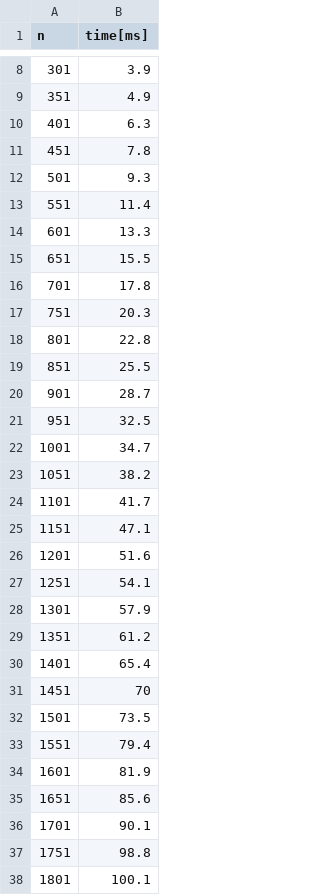
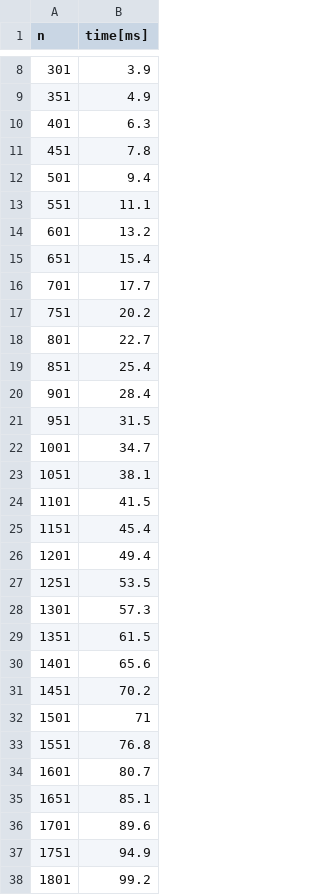
Before and after one commit to madyisus/Sorting, a CSV file: bubblesort_results.csv, drawn as a sheet; only a part is shown, gaps mark what is left out; the diff covers the shown part only.

```diff
--- a/bubblesort_results.csv
+++ b/bubblesort_results.csv
@@ -11,28 +11,28 @@ n,time[ms]
 451,7.8
-501,9.3
-551,11.4
-601,13.3
-651,15.5
-701,17.8
-751,20.3
-801,22.8
-851,25.5
-901,28.7
-951,32.5
+501,9.4
+551,11.1
+601,13.2
+651,15.4
+701,17.7
+751,20.2
+801,22.7
+851,25.4
+901,28.4
+951,31.5
 1001,34.7
-1051,38.2
-1101,41.7
-1151,47.1
-1201,51.6
-1251,54.1
-1301,57.9
-1351,61.2
-1401,65.4
-1451,70
-1501,73.5
-1551,79.4
-1601,81.9
-1651,85.6
-1701,90.1
-1751,98.8
-1801,100.1
+1051,38.1
+1101,41.5
+1151,45.4
+1201,49.4
+1251,53.5
+1301,57.3
+1351,61.5
+1401,65.6
+1451,70.2
+1501,71
+1551,76.8
+1601,80.7
+1651,85.1
+1701,89.6
+1751,94.9
+1801,99.2
```
Also changed, not shown: 62 edited cells elsewhere in this file, mergeSort_results.csv, quicksort_results.csv, 23 other files.
